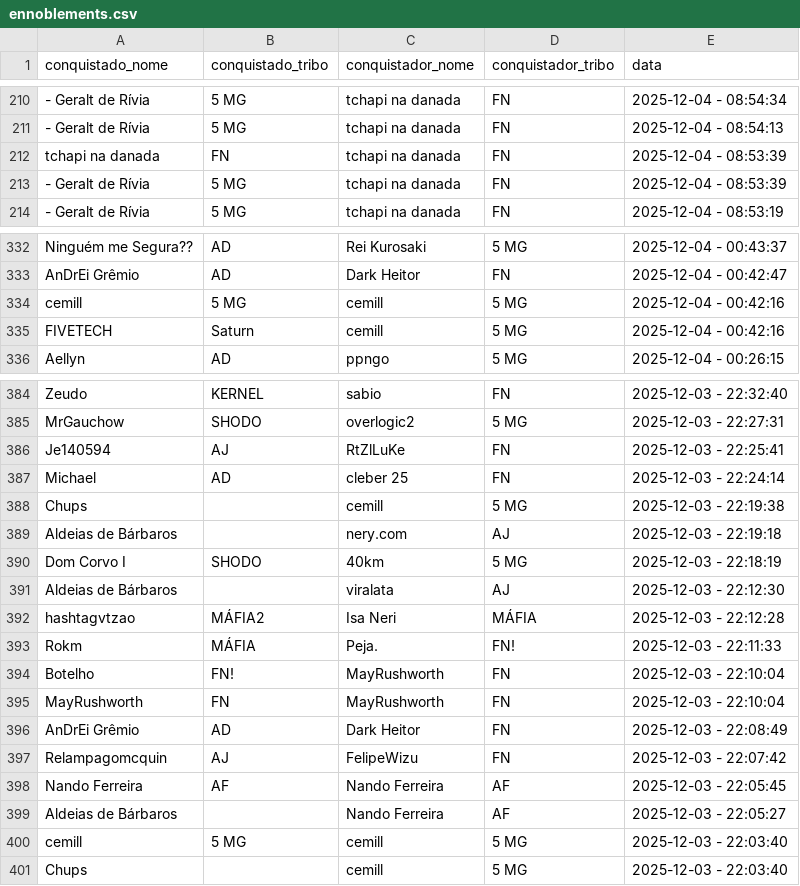
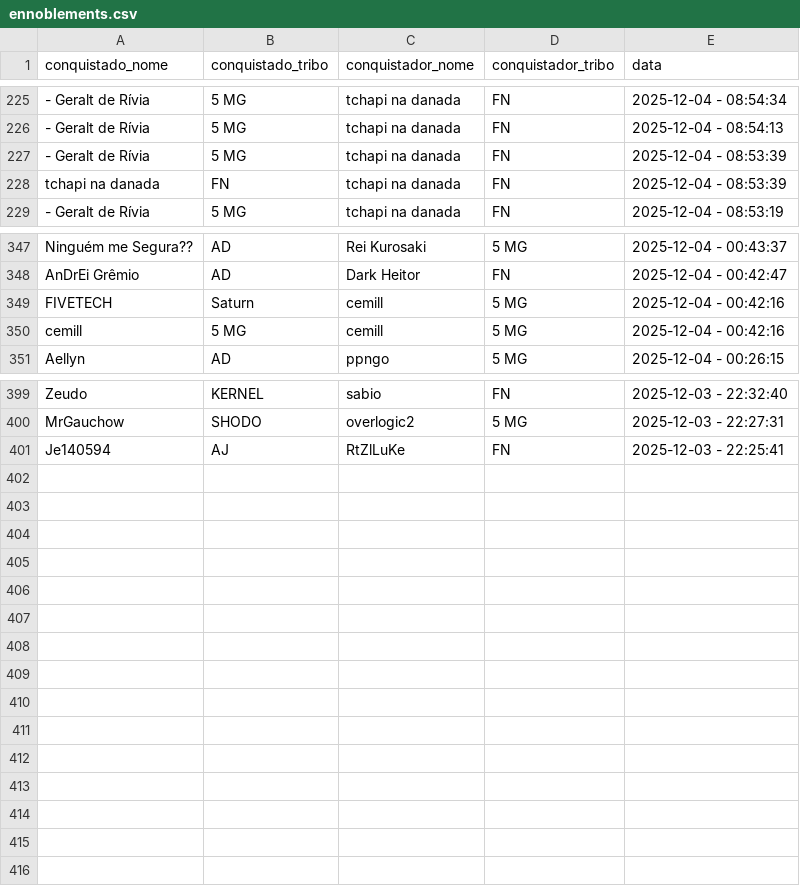
Before and after one commit to pedrodnsilveira/dashboardTW, a CSV file: ennoblements.csv, drawn as a sheet; only a part is shown, gaps mark what is left out; removed rows and columns are numbered as before the commit, all else as after; the diff covers the shown part only; the diff names each change by its address in the sheet, - before the commit and + after, or states it on an @@ line.

```diff
--- a/ennoblements.csv
+++ b/ennoblements.csv
@@ row 213 moved to row 227: - Geralt de Rívia @@
@@ row 335 moved to row 349: FIVETECH @@
-row 387: Michael | AD | cleber 25 | FN | 2025-12-03 - 22:24:14
-row 388: Chups |  | cemill | 5 MG | 2025-12-03 - 22:19:38
-row 389: Aldeias de Bárbaros |  | nery.com | AJ | 2025-12-03 - 22:19:18
-row 390: Dom Corvo I | SHODO | 40km | 5 MG | 2025-12-03 - 22:18:19
-row 391: Aldeias de Bárbaros |  | viralata | AJ | 2025-12-03 - 22:12:30
-row 392: hashtagvtzao | MÁFIA2 | Isa Neri | MÁFIA | 2025-12-03 - 22:12:28
-row 393: Rokm | MÁFIA | Peja. | FN! | 2025-12-03 - 22:11:33
-row 394: Botelho | FN! | MayRushworth | FN | 2025-12-03 - 22:10:04
-row 395: MayRushworth | FN | MayRushworth | FN | 2025-12-03 - 22:10:04
-row 396: AnDrEi Grêmio | AD | Dark Heitor | FN | 2025-12-03 - 22:08:49
-row 397: Relampagomcquin | AJ | FelipeWizu | FN | 2025-12-03 - 22:07:42
-row 398: Nando Ferreira | AF | Nando Ferreira | AF | 2025-12-03 - 22:05:45
-row 399: Aldeias de Bárbaros |  | Nando Ferreira | AF | 2025-12-03 - 22:05:27
-row 400: cemill | 5 MG | cemill | 5 MG | 2025-12-03 - 22:03:40
-row 401: Chups |  | cemill | 5 MG | 2025-12-03 - 22:03:40
```
Also changed, not shown: 15 added rows, 1 moved row and 2 edited cells elsewhere in this file.
